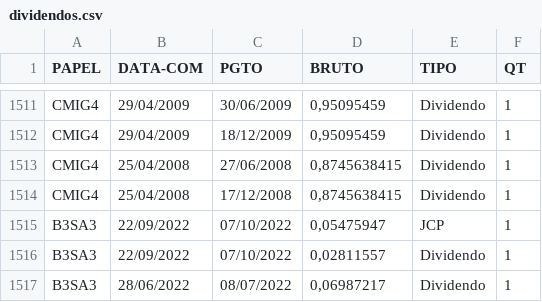
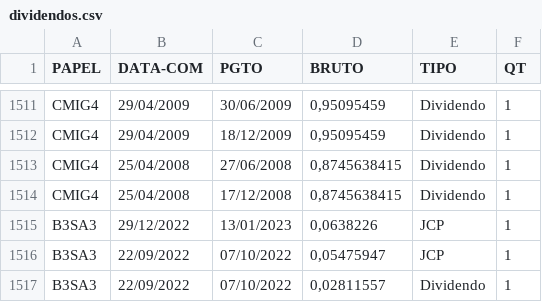
Before and after one commit to ggaiof/geral, a CSV file: dividendos.csv, drawn as a sheet; only a part is shown, gaps mark what is left out; the shorter side is filled out with more unchanged rows.

Commit message:
committing files

```diff
--- a/dividendos.csv
+++ b/dividendos.csv
@@ -1514,2 +1514,3 @@ PAPEL,DATA-COM,PGTO,BRUTO,TIPO,QT
 "CMIG4","25/04/2008","17/12/2008","0,8745638415","Dividendo","1"
+"B3SA3","29/12/2022","13/01/2023","0,0638226","JCP","1"
 "B3SA3","22/09/2022","07/10/2022","0,05475947","JCP","1"
```
